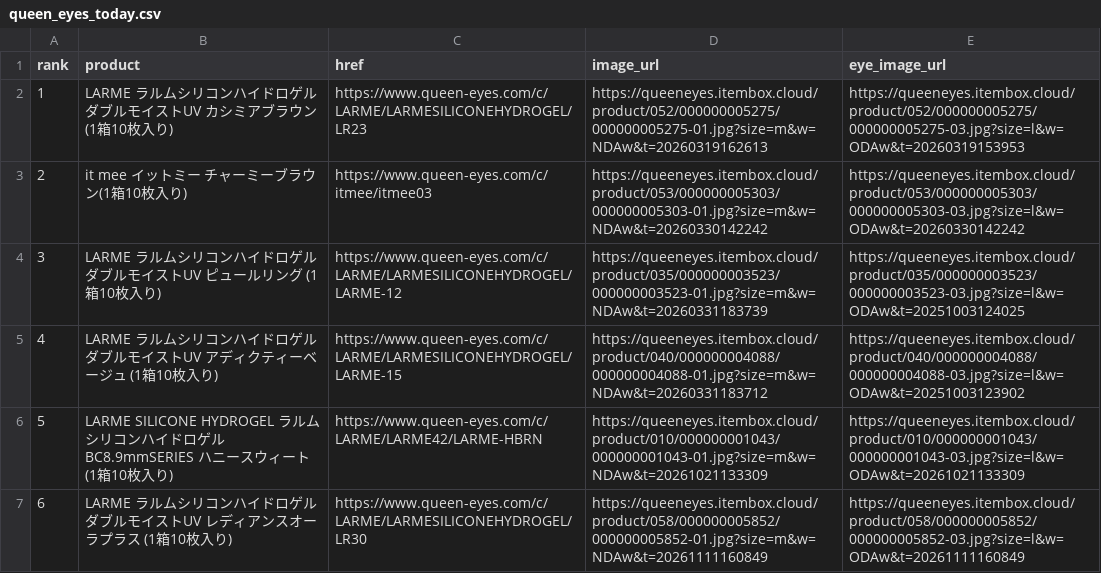
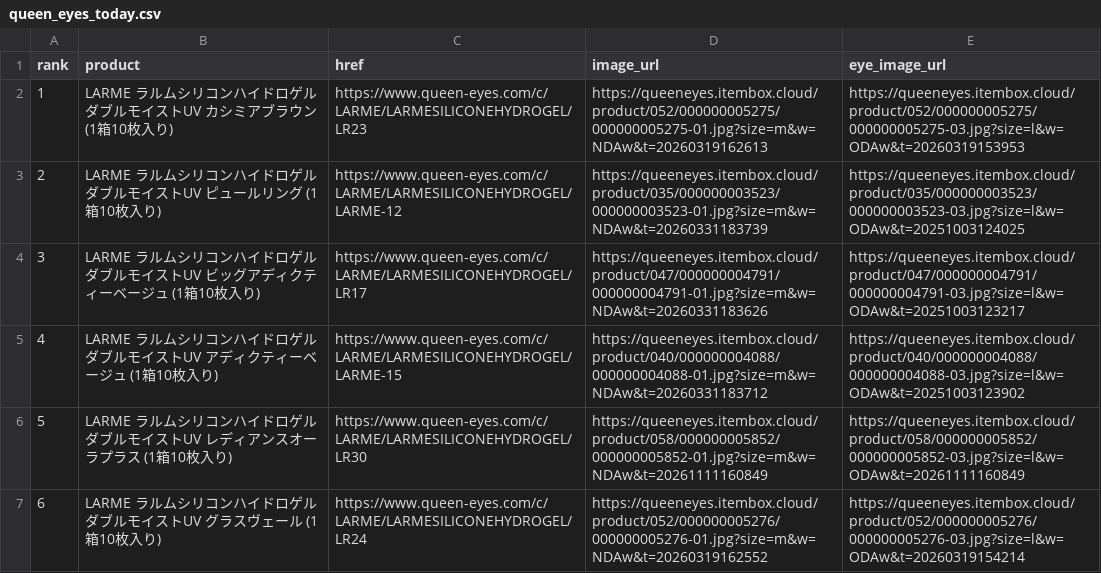
Before and after one commit to imsubin724-design/-, a CSV file: queen_eyes_today.csv, drawn as a sheet.

```diff
--- a/queen_eyes_today.csv
+++ b/queen_eyes_today.csv
@@ -2,6 +2,6 @@
 1,LARME ラルムシリコンハイドロゲルダブルモイストUV カシミアブラウン (1箱10枚入り),https://www.queen-eyes.com/c/LARME/LARMESILICONEHYDROGEL/LR23,https://queeneyes.itembox.cloud/product/052/000000005275/000000005275-01.jpg?size=m&w=NDAw&t=20260319162613,https://queeneyes.itembox.cloud/product/052/000000005275/000000005275-03.jpg?size=l&w=ODAw&t=20260319153953
-2,it mee イットミー チャーミーブラウン(1箱10枚入り),https://www.queen-eyes.com/c/itmee/itmee03,https://queeneyes.itembox.cloud/product/053/000000005303/000000005303-01.jpg?size=m&w=NDAw&t=20260330142242,https://queeneyes.itembox.cloud/product/053/000000005303/000000005303-03.jpg?size=l&w=ODAw&t=20260330142242
-3,LARME ラルムシリコンハイドロゲルダブルモイストUV ピュールリング (1箱10枚入り),https://www.queen-eyes.com/c/LARME/LARMESILICONEHYDROGEL/LARME-12,https://queeneyes.itembox.cloud/product/035/000000003523/000000003523-01.jpg?size=m&w=NDAw&t=20260331183739,https://queeneyes.itembox.cloud/product/035/000000003523/000000003523-03.jpg?size=l&w=ODAw&t=20251003124025
+2,LARME ラルムシリコンハイドロゲルダブルモイストUV ピュールリング (1箱10枚入り),https://www.queen-eyes.com/c/LARME/LARMESILICONEHYDROGEL/LARME-12,https://queeneyes.itembox.cloud/product/035/000000003523/000000003523-01.jpg?size=m&w=NDAw&t=20260331183739,https://queeneyes.itembox.cloud/product/035/000000003523/000000003523-03.jpg?size=l&w=ODAw&t=20251003124025
+3,LARME ラルムシリコンハイドロゲルダブルモイストUV ビッグアディクティーベージュ (1箱10枚入り),https://www.queen-eyes.com/c/LARME/LARMESILICONEHYDROGEL/LR17,https://queeneyes.itembox.cloud/product/047/000000004791/000000004791-01.jpg?size=m&w=NDAw&t=20260331183626,https://queeneyes.itembox.cloud/product/047/000000004791/000000004791-03.jpg?size=l&w=ODAw&t=20251003123217
 4,LARME ラルムシリコンハイドロゲルダブルモイストUV アディクティーベージュ (1箱10枚入り),https://www.queen-eyes.com/c/LARME/LARMESILICONEHYDROGEL/LARME-15,https://queeneyes.itembox.cloud/product/040/000000004088/000000004088-01.jpg?size=m&w=NDAw&t=20260331183712,https://queeneyes.itembox.cloud/product/040/000000004088/000000004088-03.jpg?size=l&w=ODAw&t=20251003123902
-5,LARME SILICONE HYDROGEL ラルムシリコンハイドロゲル BC8.9mmSERIES ハニースウィート(1箱10枚入り),https://www.queen-eyes.com/c/LARME/LARME42/LARME-HBRN,https://queeneyes.itembox.cloud/product/010/000000001043/000000001043-01.jpg?size=m&w=NDAw&t=20261021133309,https://queeneyes.itembox.cloud/product/010/000000001043/000000001043-03.jpg?size=l&w=ODAw&t=20261021133309
-6,LARME ラルムシリコンハイドロゲルダブルモイストUV レディアンスオーラプラス (1箱10枚入り),https://www.queen-eyes.com/c/LARME/LARMESILICONEHYDROGEL/LR30,https://queeneyes.itembox.cloud/product/058/000000005852/000000005852-01.jpg?size=m&w=NDAw&t=20261111160849,https://queeneyes.itembox.cloud/product/058/000000005852/000000005852-03.jpg?size=l&w=ODAw&t=20261111160849
+5,LARME ラルムシリコンハイドロゲルダブルモイストUV レディアンスオーラプラス (1箱10枚入り),https://www.queen-eyes.com/c/LARME/LARMESILICONEHYDROGEL/LR30,https://queeneyes.itembox.cloud/product/058/000000005852/000000005852-01.jpg?size=m&w=NDAw&t=20261111160849,https://queeneyes.itembox.cloud/product/058/000000005852/000000005852-03.jpg?size=l&w=ODAw&t=20261111160849
+6,LARME ラルムシリコンハイドロゲルダブルモイストUV グラスヴェール (1箱10枚入り),https://www.queen-eyes.com/c/LARME/LARMESILICONEHYDROGEL/LR24,https://queeneyes.itembox.cloud/product/052/000000005276/000000005276-01.jpg?size=m&w=NDAw&t=20260319162552,https://queeneyes.itembox.cloud/product/052/000000005276/000000005276-03.jpg?size=l&w=ODAw&t=20260319154214
```
Also changed, not shown: hotel_lovers_today.csv, today.csv, 6 other files.
